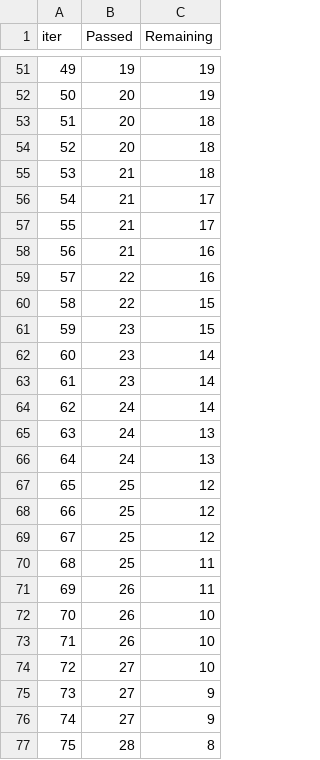
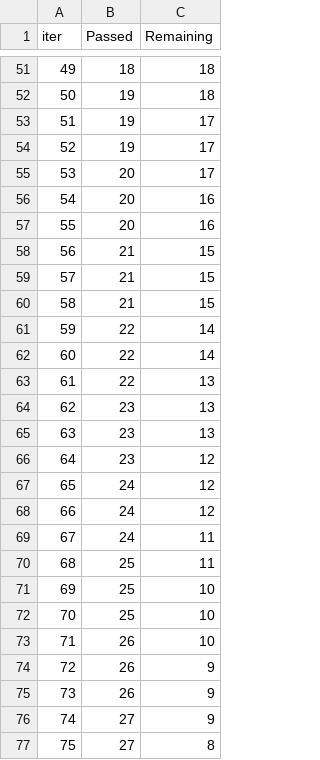
Before and after one commit to rezaeim/mlproject, a TSV file: catboost_info/time_left.tsv, drawn as a sheet; only a part is shown, gaps mark what is left out; the diff covers the shown part only.

```diff
--- a/catboost_info/time_left.tsv
+++ b/catboost_info/time_left.tsv
@@ -51,27 +51,27 @@ iter	Passed	Remaining
-49	19	19
-50	20	19
-51	20	18
-52	20	18
-53	21	18
-54	21	17
-55	21	17
-56	21	16
-57	22	16
-58	22	15
-59	23	15
-60	23	14
-61	23	14
-62	24	14
-63	24	13
-64	24	13
-65	25	12
-66	25	12
-67	25	12
+49	18	18
+50	19	18
+51	19	17
+52	19	17
+53	20	17
+54	20	16
+55	20	16
+56	21	15
+57	21	15
+58	21	15
+59	22	14
+60	22	14
+61	22	13
+62	23	13
+63	23	13
+64	23	12
+65	24	12
+66	24	12
+67	24	11
 68	25	11
-69	26	11
-70	26	10
+69	25	10
+70	25	10
 71	26	10
-72	27	10
-73	27	9
+72	26	9
+73	26	9
 74	27	9
-75	28	8
+75	27	8
```
Also changed, not shown: 118 edited cells elsewhere in this file, 11 other files.
